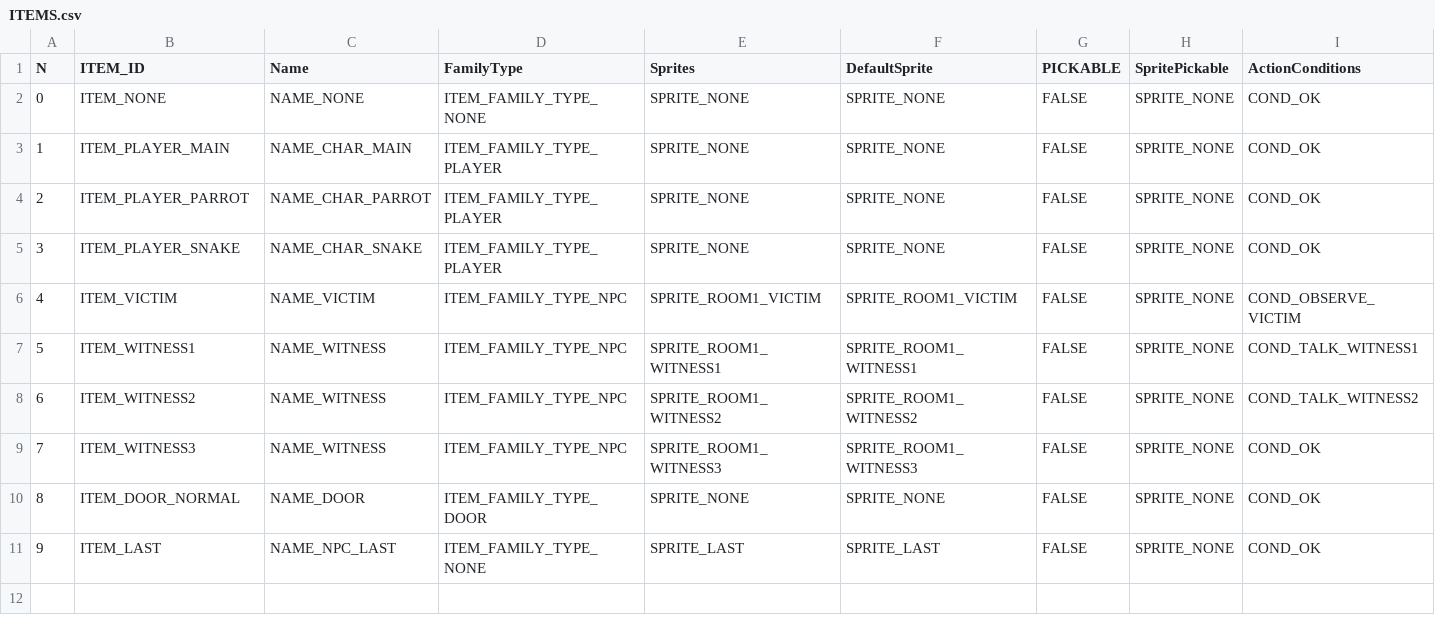
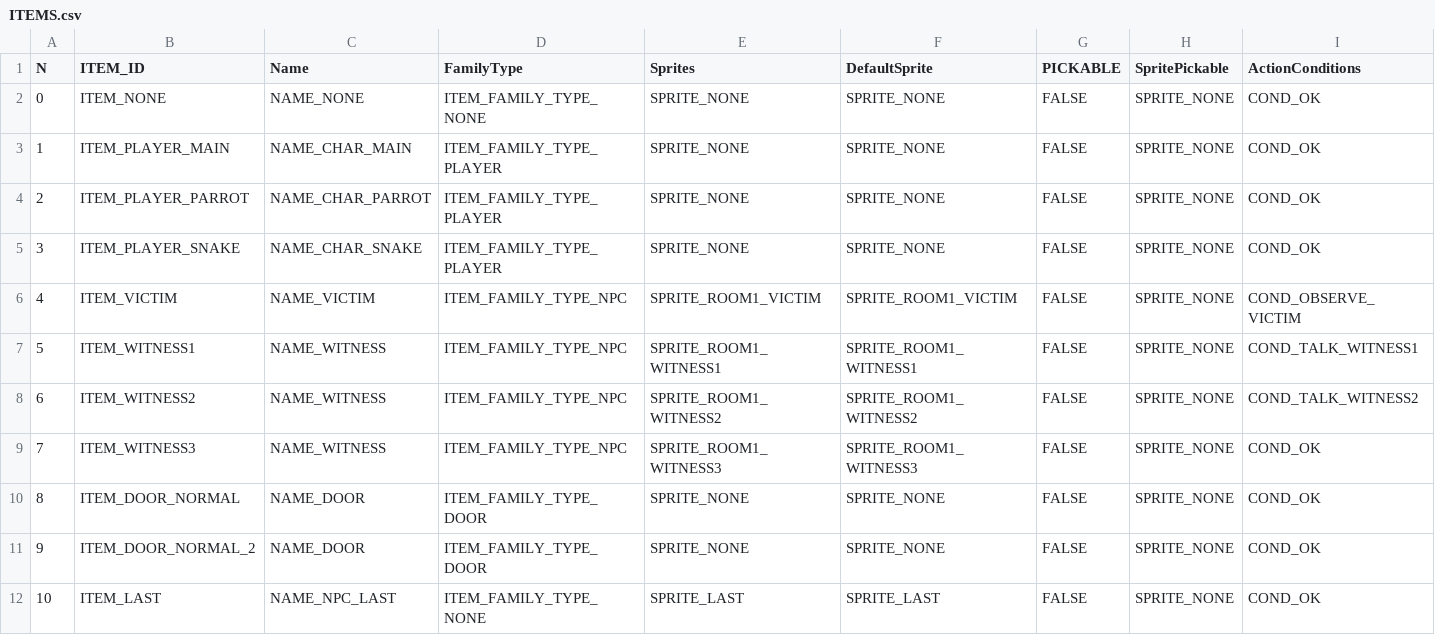
Before and after one commit to ivor4/Goblins3_AnotherQuest, a CSV file: VARMAP_Generator/ITEMS.csv, drawn as a sheet; addresses are those after the commit; the diff names each change by its address in the sheet, - before the commit and + after, or states it on an @@ line.

Commit message:
Doors working

```diff
--- a/VARMAP_Generator/ITEMS.csv
+++ b/VARMAP_Generator/ITEMS.csv
+row 11: 9 | ITEM_DOOR_NORMAL_2 | NAME_DOOR | ITEM_FAMILY_TYPE_DOOR | SPRITE_NONE | SPRITE_NONE | FALSE | SPRITE_NONE | COND_OK
@@ column A (N) renumbered from row 12 down @@
```
Also changed, not shown: VARMAP_Generator/ROOMS.csv, VARMAP_Generator/SERVICES.csv, 27 other files.
